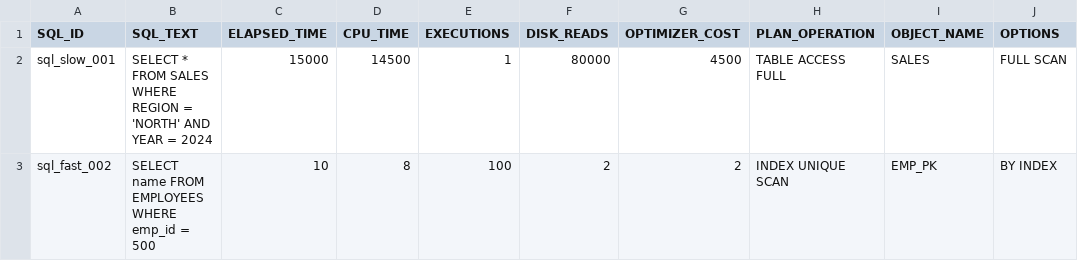
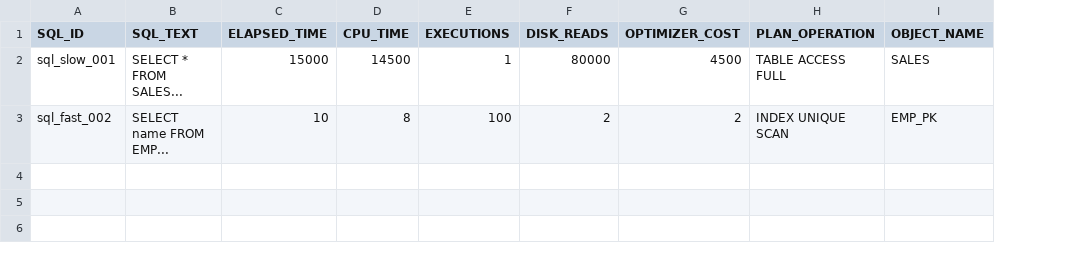
Before and after one commit to JunaidUthman/Plateforme_Intelligente_de_Gestion_Oracle_avec_IA, a CSV file: data/performance_metrics.csv, drawn as a sheet; the diff names each change by its address in the sheet, - before the commit and + after, or states it on an @@ line.

```diff
--- a/data/performance_metrics.csv
+++ b/data/performance_metrics.csv
-column J (OPTIONS), rows 2-3: FULL SCAN | BY INDEX
-B2 (SQL_TEXT): SELECT * FROM SALES WHERE REGION = 'NORTH' AND YEAR = 2024
+B2 (SQL_TEXT): SELECT * FROM SALES...
-B3 (SQL_TEXT): SELECT name FROM EMPLOYEES WHERE emp_id = 500
+B3 (SQL_TEXT): SELECT name FROM EMP...
```
Also changed, not shown: data/audit_logs.csv, 27 other files.
